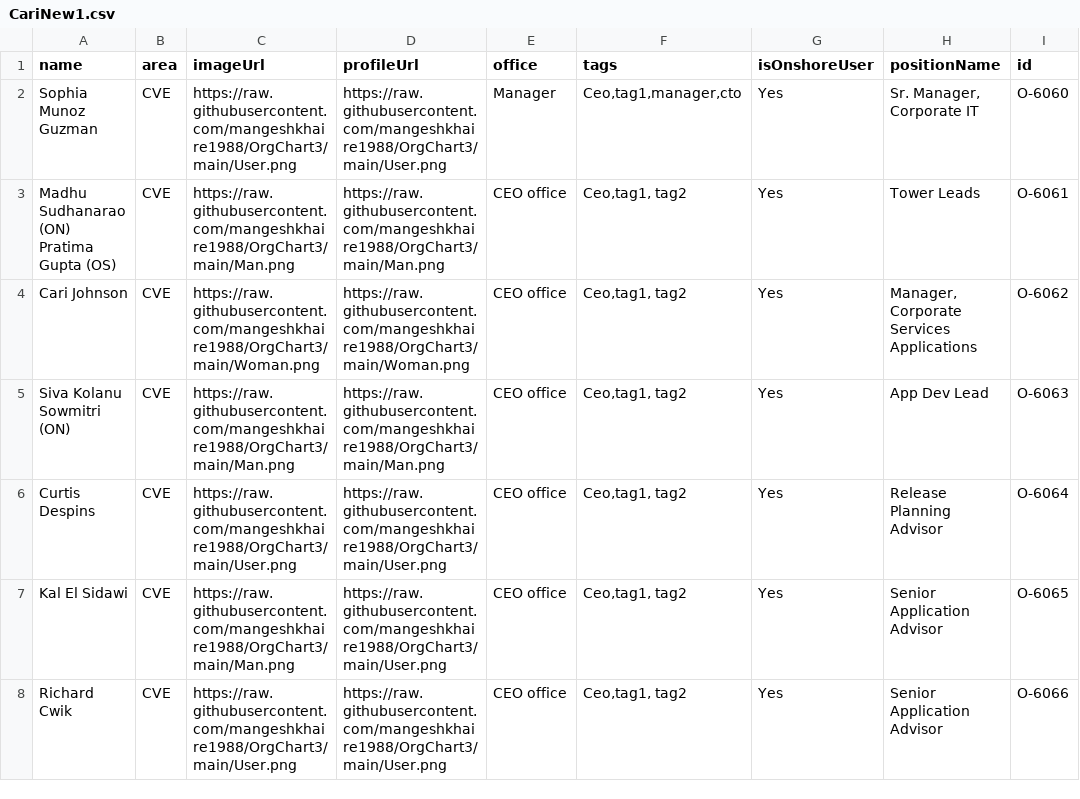
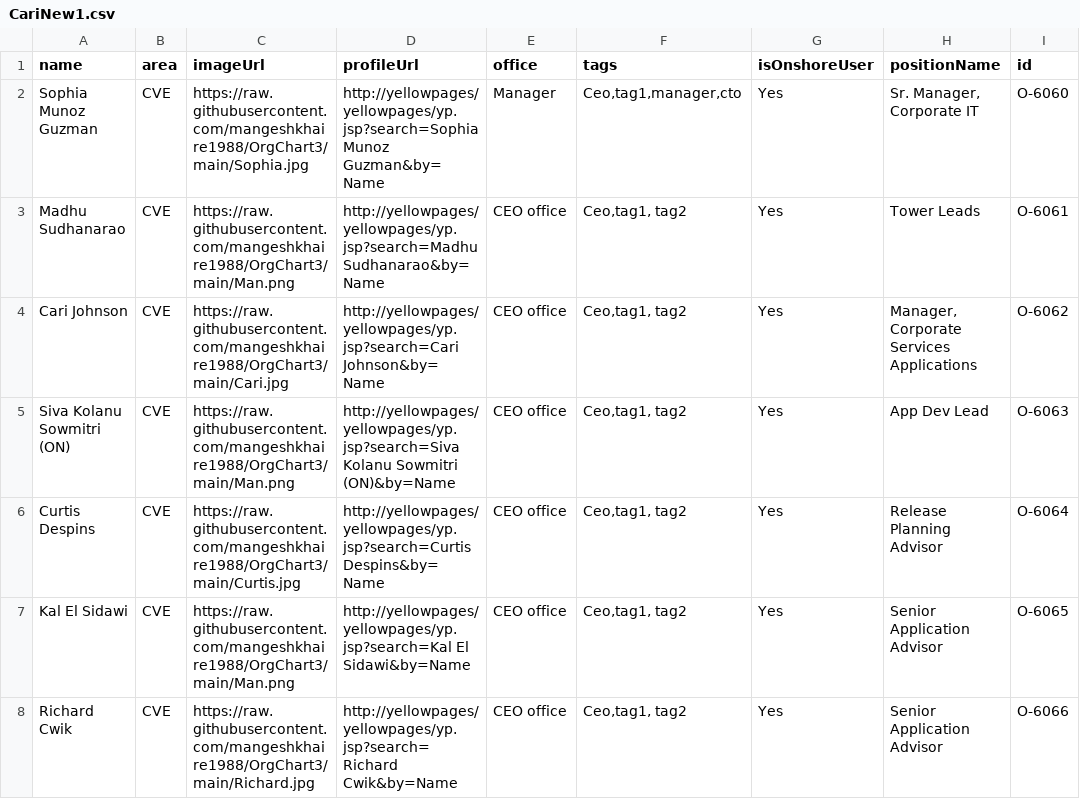
Before and after one commit to mangeshkhaire1988/OrgChart3, a CSV file: CariNew1.csv, drawn as a sheet; only a part is shown; ↵ is a line break in a cell; the diff covers the shown part only; the diff names each change by its address in the sheet, - before the commit and + after, or states it on an @@ line.

Commit message:
Add files via upload

```diff
--- a/CariNew1.csv
+++ b/CariNew1.csv
-C2 (imageUrl): https://raw.githubusercontent.com/mangeshkhaire1988/OrgChart3/main/User.png
+C2 (imageUrl): https://raw.githubusercontent.com/mangeshkhaire1988/OrgChart3/main/Sophia.jpg
-D2 (profileUrl): https://raw.githubusercontent.com/mangeshkhaire1988/OrgChart3/main/User.png
+D2 (profileUrl): http://yellowpages/yellowpages/yp.jsp?search=Sophia Munoz Guzman&by=Name
-A3 (name): Madhu Sudhanarao (ON) ↵ Pratima Gupta (OS)
+A3 (name): Madhu Sudhanarao
-D3 (profileUrl): https://raw.githubusercontent.com/mangeshkhaire1988/OrgChart3/main/Man.png
+D3 (profileUrl): http://yellowpages/yellowpages/yp.jsp?search=Madhu Sudhanarao&by=Name
-C4 (imageUrl): https://raw.githubusercontent.com/mangeshkhaire1988/OrgChart3/main/Woman.png
+C4 (imageUrl): https://raw.githubusercontent.com/mangeshkhaire1988/OrgChart3/main/Cari.jpg
-D4 (profileUrl): https://raw.githubusercontent.com/mangeshkhaire1988/OrgChart3/main/Woman.png
+D4 (profileUrl): http://yellowpages/yellowpages/yp.jsp?search=Cari Johnson&by=Name
-D5 (profileUrl): https://raw.githubusercontent.com/mangeshkhaire1988/OrgChart3/main/Man.png
+D5 (profileUrl): http://yellowpages/yellowpages/yp.jsp?search=Siva Kolanu Sowmitri (ON)&by=Name
-C6 (imageUrl): https://raw.githubusercontent.com/mangeshkhaire1988/OrgChart3/main/User.png
+C6 (imageUrl): https://raw.githubusercontent.com/mangeshkhaire1988/OrgChart3/main/Curtis.jpg
-D6 (profileUrl): https://raw.githubusercontent.com/mangeshkhaire1988/OrgChart3/main/User.png
+D6 (profileUrl): http://yellowpages/yellowpages/yp.jsp?search=Curtis Despins&by=Name
-D7 (profileUrl): https://raw.githubusercontent.com/mangeshkhaire1988/OrgChart3/main/User.png
+D7 (profileUrl): http://yellowpages/yellowpages/yp.jsp?search=Kal El Sidawi&by=Name
-C8 (imageUrl): https://raw.githubusercontent.com/mangeshkhaire1988/OrgChart3/main/User.png
+C8 (imageUrl): https://raw.githubusercontent.com/mangeshkhaire1988/OrgChart3/main/Richard.jpg
-D8 (profileUrl): https://raw.githubusercontent.com/mangeshkhaire1988/OrgChart3/main/User.png
+D8 (profileUrl): http://yellowpages/yellowpages/yp.jsp?search=Richard Cwik&by=Name
```
Also changed, not shown: 27 edited cells elsewhere in this file.
